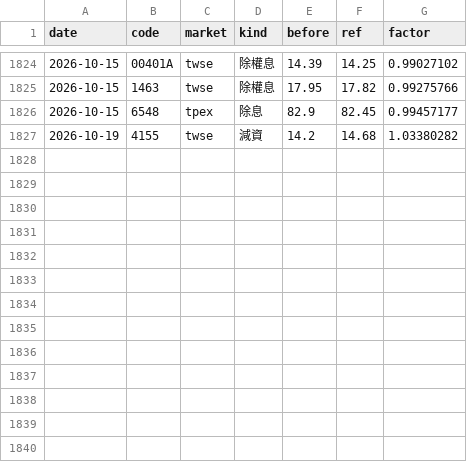
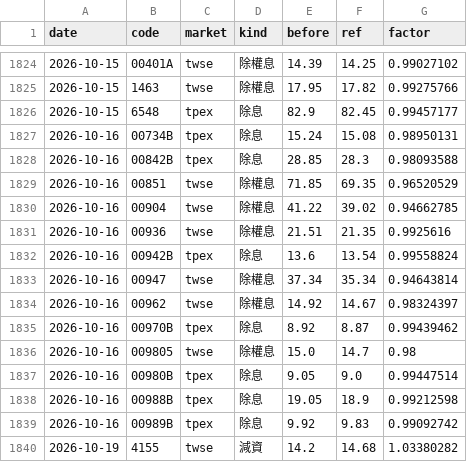
Before and after one commit to ChrisHo0317/Local_Dashboard, a CSV file: data/market/adjust_events.csv, drawn as a sheet; only a part is shown, gaps mark what is left out.

```diff
--- a/data/market/adjust_events.csv
+++ b/data/market/adjust_events.csv
@@ -1826,2 +1826,15 @@ date,code,market,kind,before,ref,factor
 2026-10-15,6548,tpex,除息,82.9,82.45,0.99457177
+2026-10-16,00734B,tpex,除息,15.24,15.08,0.98950131
+2026-10-16,00842B,tpex,除息,28.85,28.3,0.98093588
+2026-10-16,00851,twse,除權息,71.85,69.35,0.96520529
+2026-10-16,00904,twse,除權息,41.22,39.02,0.94662785
+2026-10-16,00936,twse,除權息,21.51,21.35,0.9925616
+2026-10-16,00942B,tpex,除息,13.6,13.54,0.99558824
+2026-10-16,00947,twse,除權息,37.34,35.34,0.94643814
+2026-10-16,00962,twse,除權息,14.92,14.67,0.98324397
+2026-10-16,00970B,tpex,除息,8.92,8.87,0.99439462
+2026-10-16,009805,twse,除權息,15.0,14.7,0.98
+2026-10-16,00980B,tpex,除息,9.05,9.0,0.99447514
+2026-10-16,00988B,tpex,除息,19.05,18.9,0.99212598
+2026-10-16,00989B,tpex,除息,9.92,9.83,0.99092742
 2026-10-19,4155,twse,減資,14.2,14.68,1.03380282
```
Also changed, not shown: data/alerts_sent.csv, data/earnings_calls.csv, 20 other files.
